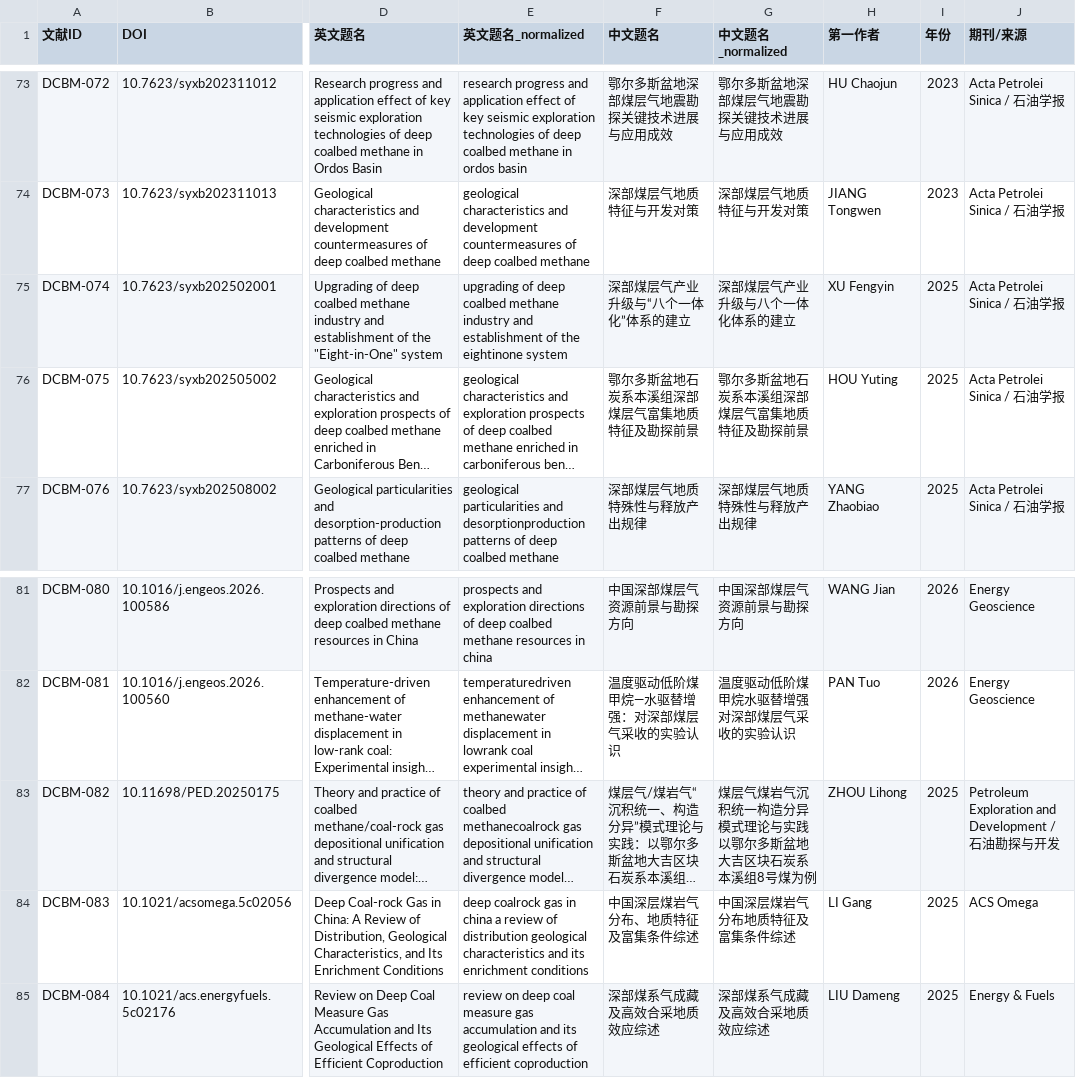
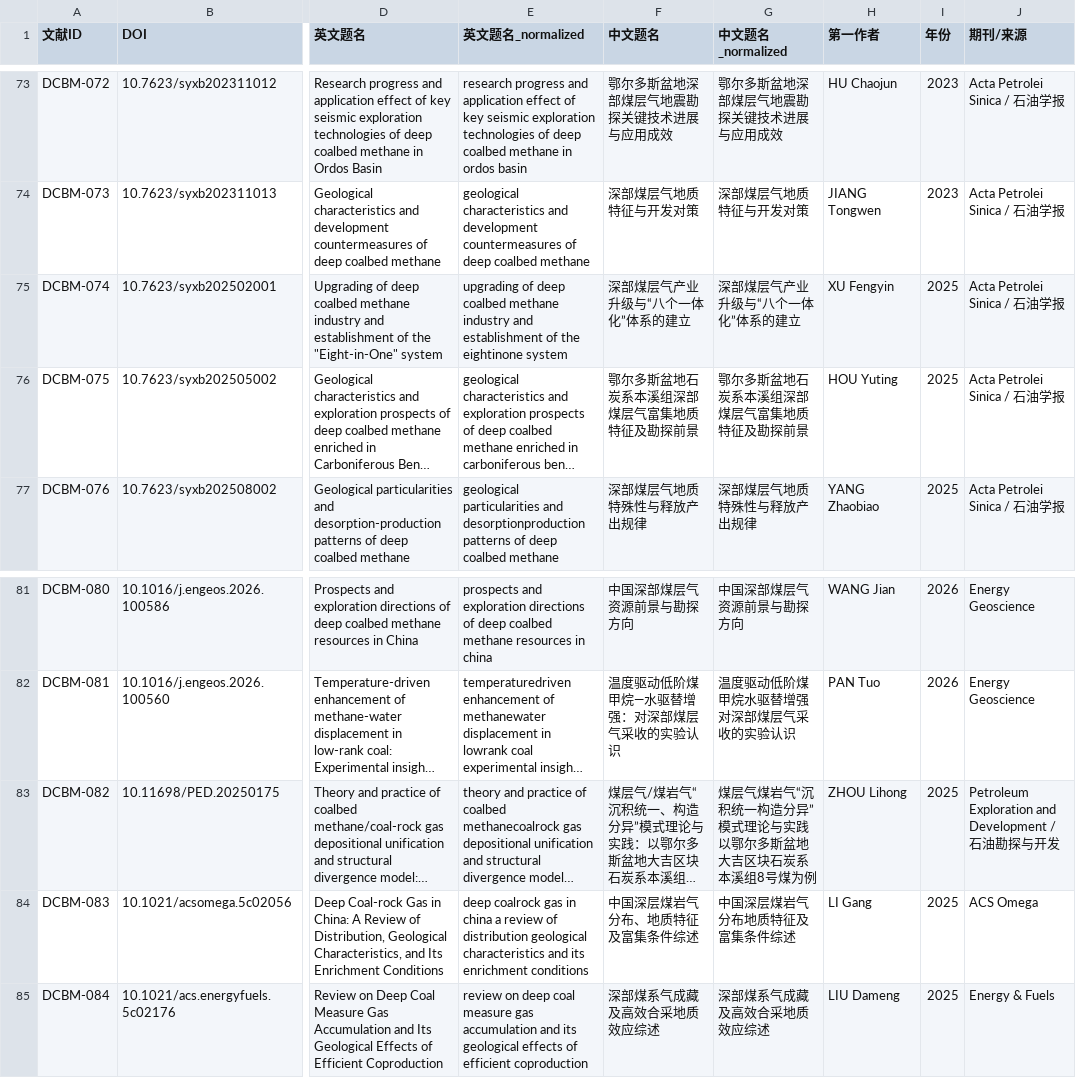
Before and after one commit to oncalemcnealdv3896-afk/Deep_CBM_Knowledge_Base, a CSV file: 00_Master/index/Deep_CBM_master_index.csv, drawn as a sheet; only a part is shown, gaps mark what is left out; long unchanged cells end in …; the diff covers the shown part only; the diff names each change by its address in the sheet, - before the commit and + after, or states it on an @@ line.

```diff
--- a/00_Master/index/Deep_CBM_master_index.csv
+++ b/00_Master/index/Deep_CBM_master_index.csv
-G75 (中文题名_normalized): 深部煤层气产业升级与八个一体化体系的建立
+G75 (中文题名_normalized): 深部煤层气产业升级与“八个一体化”体系的建立
-G83 (中文题名_normalized): 煤层气煤岩气沉积统一构造分异模式理论与实践以鄂尔多斯盆地大吉区块石炭系本溪组8号煤为例
+G83 (中文题名_normalized): 煤层气煤岩气“沉积统一构造分异”模式理论与实践以鄂尔多斯盆地大吉区块石炭系本溪组8号煤为例
```
Also changed, not shown: 3 added rows and 6 edited cells elsewhere in this file, 33 other files.
